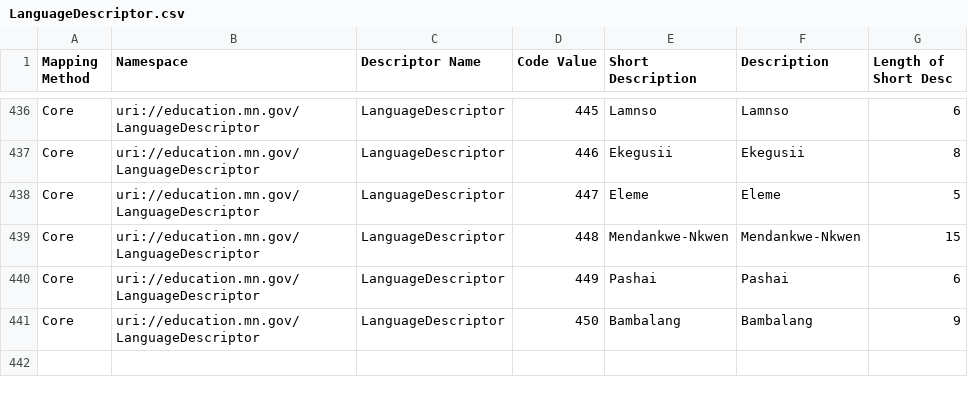
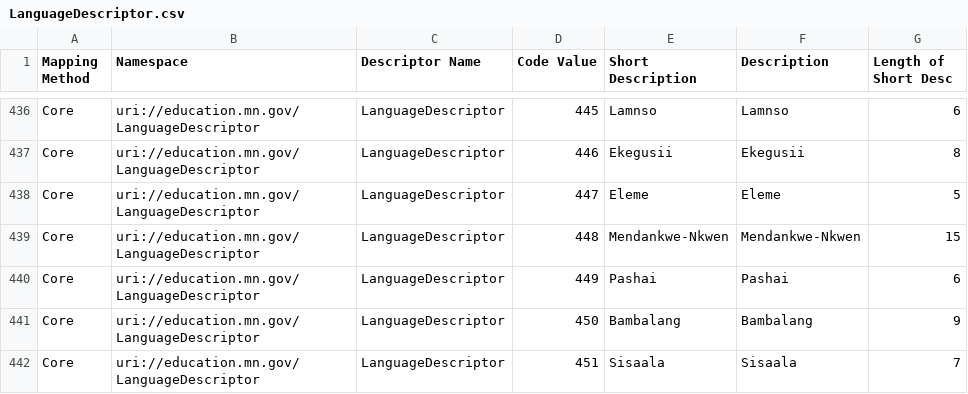
Before and after one commit to mn-mde-edfi/MDE-EdFi-Documentation, a CSV file: descriptorTables/LanguageDescriptor.csv, drawn as a sheet; only a part is shown, gaps mark what is left out; the diff names each change by its address in the sheet, - before the commit and + after, or states it on an @@ line.

Commit message:
Addition of Sisaala language

```diff
--- a/descriptorTables/LanguageDescriptor.csv
+++ b/descriptorTables/LanguageDescriptor.csv
+row 442: Core | uri://education.mn.gov/LanguageDescriptor | LanguageDescriptor | 451 | Sisaala | Sisaala | 7
```
